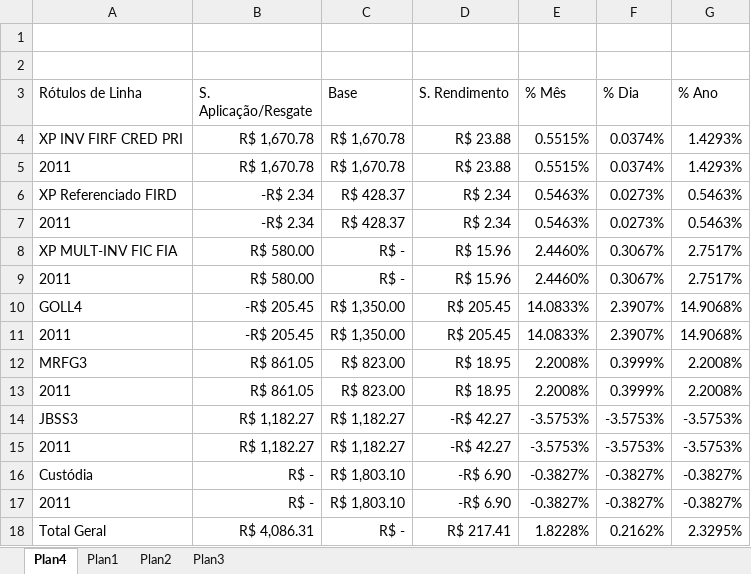
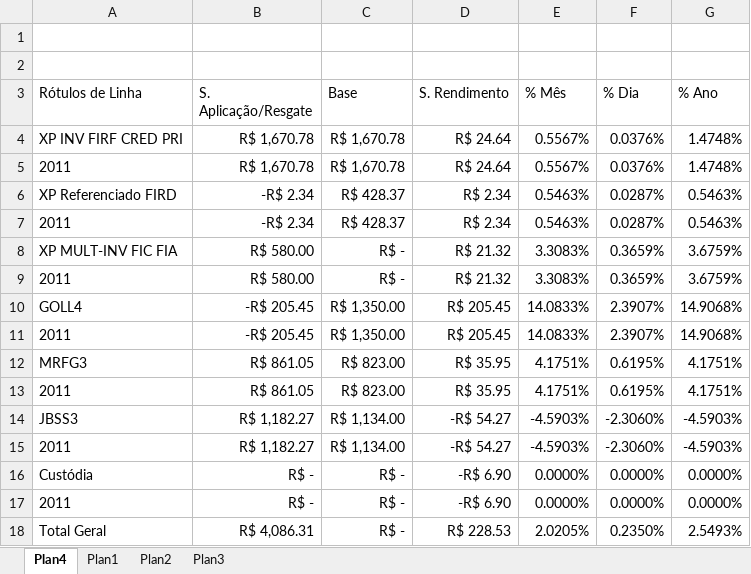
Before and after one commit to bengelbert/ifsc, an Excel workbook: stocks/xpi.xlsx, sheet Plan4, drawn as a sheet; values as stored, in another font and other column widths than the file's, no borders; the diff names each change by its address in the sheet, - before the commit and + after, or states it on an @@ line.

```diff
--- a/stocks/xpi.xlsx (sheet Plan4)
+++ b/stocks/xpi.xlsx (sheet Plan4)
-D4:D5 (S. Rendimento): R$ 23.88
+D4:D5 (S. Rendimento): R$ 24.64
-E4:E5 (% Mês): 0.5515%
+E4:E5 (% Mês): 0.5567%
-F4:F5 (% Dia): 0.0374%
+F4:F5 (% Dia): 0.0376%
-G4:G5 (% Ano): 1.4293%
+G4:G5 (% Ano): 1.4748%
-F6:F7 (% Dia): 0.0273%
+F6:F7 (% Dia): 0.0287%
-D8:D9 (S. Rendimento): R$ 15.96
+D8:D9 (S. Rendimento): R$ 21.32
-E8:E9 (% Mês): 2.4460%
+E8:E9 (% Mês): 3.3083%
-F8:F9 (% Dia): 0.3067%
+F8:F9 (% Dia): 0.3659%
-G8:G9 (% Ano): 2.7517%
+G8:G9 (% Ano): 3.6759%
-D12:D13 (S. Rendimento): R$ 18.95
+D12:D13 (S. Rendimento): R$ 35.95
-E12:E13 (% Mês): 2.2008%
+E12:E13 (% Mês): 4.1751%
-F12:F13 (% Dia): 0.3999%
+F12:F13 (% Dia): 0.6195%
-G12:G13 (% Ano): 2.2008%
+G12:G13 (% Ano): 4.1751%
-C14:C15 (Base): R$ 1,182.27
+C14:C15 (Base): R$ 1,134.00
-D14:D15 (S. Rendimento): -R$ 42.27
+D14:D15 (S. Rendimento): -R$ 54.27
-E14:E15 (% Mês): -3.5753%
+E14:E15 (% Mês): -4.5903%
-F14:F15 (% Dia): -3.5753%
+F14:F15 (% Dia): -2.3060%
-G14:G15 (% Ano): -3.5753%
+G14:G15 (% Ano): -4.5903%
-C16:C17 (Base): R$ 1,803.10
+C16:C17 (Base): R$ -
-E16:E17 (% Mês): -0.3827%
+E16:E17 (% Mês): 0.0000%
-F16:F17 (% Dia): -0.3827%
+F16:F17 (% Dia): 0.0000%
-G16:G17 (% Ano): -0.3827%
+G16:G17 (% Ano): 0.0000%
-D18 (S. Rendimento): R$ 217.41
+D18 (S. Rendimento): R$ 228.53
-E18 (% Mês): 1.8228%
+E18 (% Mês): 2.0205%
-F18 (% Dia): 0.2162%
+F18 (% Dia): 0.2350%
-G18 (% Ano): 2.3295%
+G18 (% Ano): 2.5493%
```
Also changed, not shown: sheet Plan1, 1 other file.
